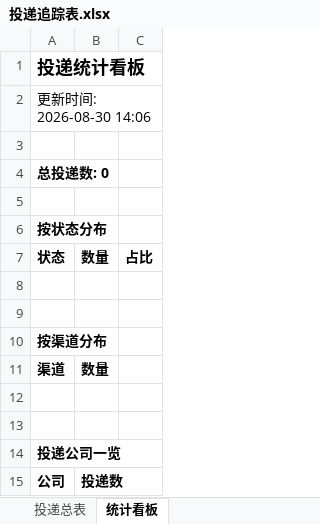
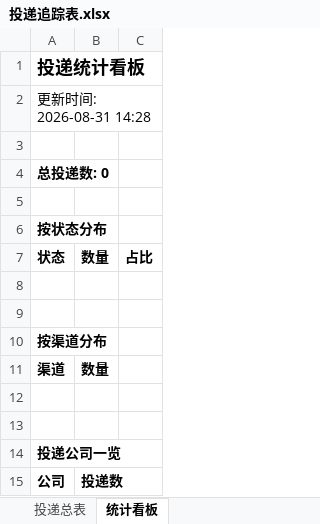
Before and after one commit to ruyi1/campus-radar, an Excel workbook: reports/投递追踪表.xlsx, sheet 统计看板, drawn as a sheet; values as stored, in another font and other column widths than the file's, no borders; the diff names each change by its address in the sheet, - before the commit and + after, or states it on an @@ line.

```diff
--- a/reports/投递追踪表.xlsx (sheet 统计看板)
+++ b/reports/投递追踪表.xlsx (sheet 统计看板)
-A2: 更新时间: 2026-08-30 14:06
+A2: 更新时间: 2026-08-31 14:28
```
Also changed, not shown: 2 other files.
